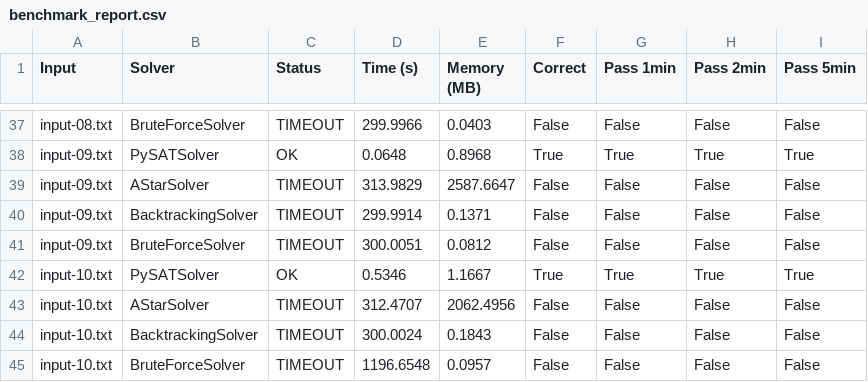
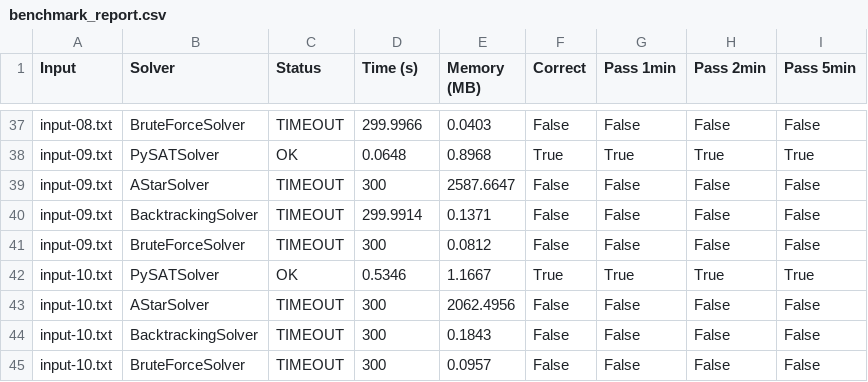
Before and after one commit to Chau57/CSAI-Project2-G3, a CSV file: src/benchmark_report.csv, drawn as a sheet; only a part is shown, gaps mark what is left out; the diff covers the shown part only.

```diff
--- a/src/benchmark_report.csv
+++ b/src/benchmark_report.csv
@@ -38,8 +38,8 @@ input-08.txt,BruteForceSolver,TIMEOUT,299.9966,0.0403,False,False,False,False
 input-09.txt,PySATSolver,OK,0.0648,0.8968,True,True,True,True
-input-09.txt,AStarSolver,TIMEOUT,313.9829,2587.6647,False,False,False,False
+input-09.txt,AStarSolver,TIMEOUT,300,2587.6647,False,False,False,False
 input-09.txt,BacktrackingSolver,TIMEOUT,299.9914,0.1371,False,False,False,False
-input-09.txt,BruteForceSolver,TIMEOUT,300.0051,0.0812,False,False,False,False
+input-09.txt,BruteForceSolver,TIMEOUT,300,0.0812,False,False,False,False
 input-10.txt,PySATSolver,OK,0.5346,1.1667,True,True,True,True
-input-10.txt,AStarSolver,TIMEOUT,312.4707,2062.4956,False,False,False,False
-input-10.txt,BacktrackingSolver,TIMEOUT,300.0024,0.1843,False,False,False,False
-input-10.txt,BruteForceSolver,TIMEOUT,1196.6548,0.0957,False,False,False,False
+input-10.txt,AStarSolver,TIMEOUT,300,2062.4956,False,False,False,False
+input-10.txt,BacktrackingSolver,TIMEOUT,300,0.1843,False,False,False,False
+input-10.txt,BruteForceSolver,TIMEOUT,300,0.0957,False,False,False,False
```
Also changed, not shown: 10 edited cells elsewhere in this file, 1 other file.
